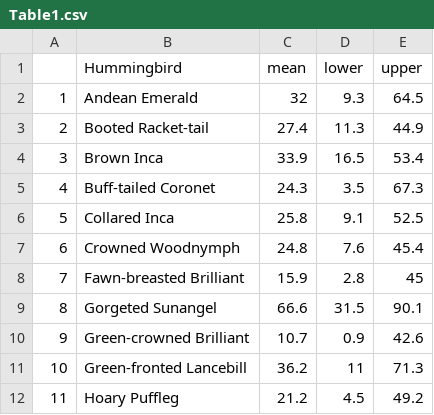
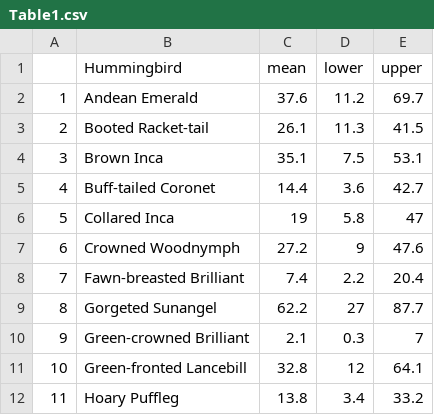
Before and after one commit to bw4sz/Occupy, a CSV file: Figures/Table1.csv, drawn as a sheet; only a part is shown; the diff covers the shown part only.

```diff
--- a/Figures/Table1.csv
+++ b/Figures/Table1.csv
@@ -1,12 +1,12 @@
 "","Hummingbird","mean","lower","upper"
-"1","Andean Emerald",32,9.3,64.5
-"2","Booted Racket-tail",27.4,11.3,44.9
-"3","Brown Inca",33.9,16.5,53.4
-"4","Buff-tailed Coronet",24.3,3.5,67.3
-"5","Collared Inca",25.8,9.1,52.5
-"6","Crowned Woodnymph",24.8,7.6,45.4
-"7","Fawn-breasted Brilliant",15.9,2.8,45
-"8","Gorgeted Sunangel",66.6,31.5,90.1
-"9","Green-crowned Brilliant",10.7,0.9,42.6
-"10","Green-fronted Lancebill",36.2,11,71.3
-"11","Hoary Puffleg",21.2,4.5,49.2
+"1","Andean Emerald",37.6,11.2,69.7
+"2","Booted Racket-tail",26.1,11.3,41.5
+"3","Brown Inca",35.1,7.5,53.1
+"4","Buff-tailed Coronet",14.4,3.6,42.7
+"5","Collared Inca",19,5.8,47
+"6","Crowned Woodnymph",27.2,9,47.6
+"7","Fawn-breasted Brilliant",7.4,2.2,20.4
+"8","Gorgeted Sunangel",62.2,27,87.7
+"9","Green-crowned Brilliant",2.1,0.3,7
+"10","Green-fronted Lancebill",32.8,12,64.1
+"11","Hoary Puffleg",13.8,3.4,33.2
```
Also changed, not shown: 21 edited cells elsewhere in this file, 37 other files.
